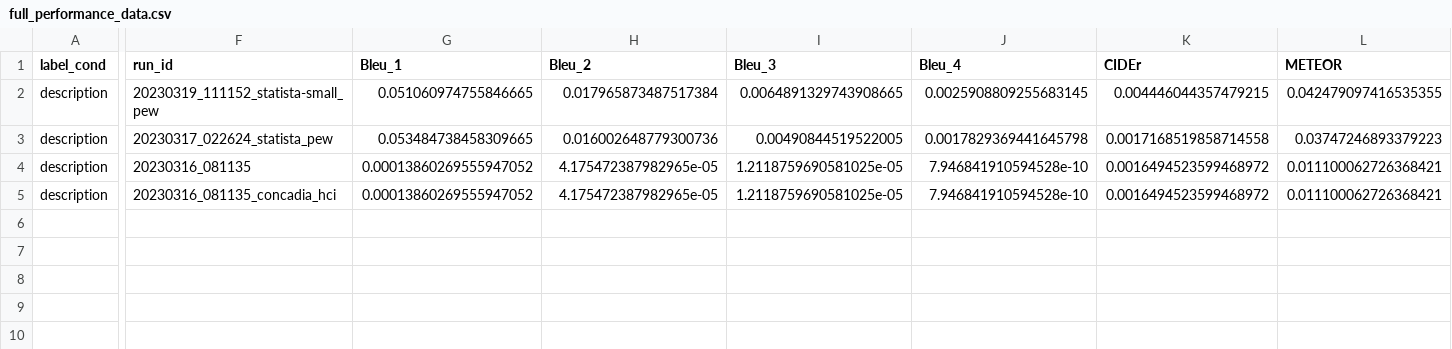
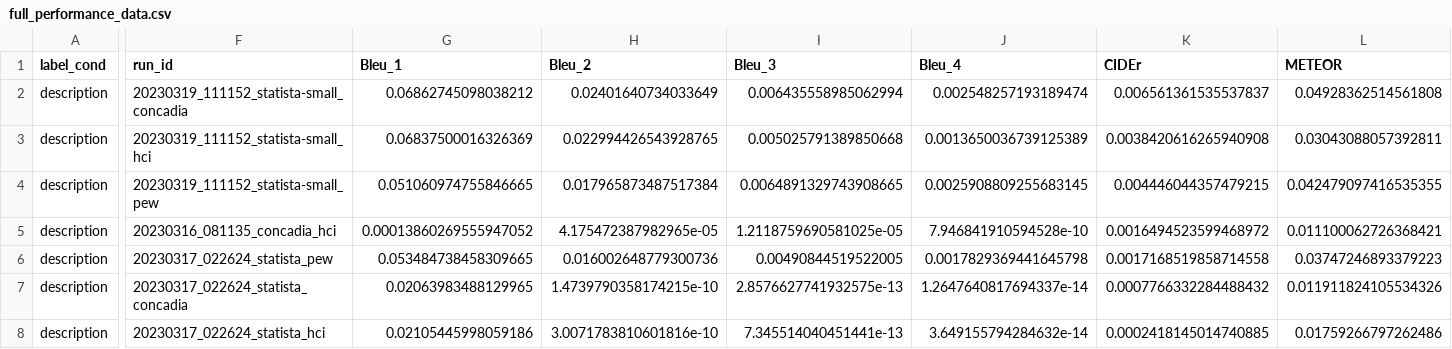
Before and after one commit to akd13/CS399-NLP, a CSV file: models/concadia-code/paper_runs_perf/full_performance_data.csv, drawn as a sheet; only a part is shown, gaps mark what is left out; addresses are those after the commit; rows hold the shown columns only; the diff covers the shown part only; the diff names each change by its address in the sheet, - before the commit and + after, or states it on an @@ line.

```diff
--- a/models/concadia-code/paper_runs_perf/full_performance_data.csv
+++ b/models/concadia-code/paper_runs_perf/full_performance_data.csv
+row 2: description | 20230319_111152_statista-small_concadia | 0.06862745098038212 | 0.02401640734033649 | 0.006435558985062994 | 0.002548257193189474 | 0.006561361535537837 | 0.04928362514561808
+row 3: description | 20230319_111152_statista-small_hci | 0.06837500016326369 | 0.022994426543928765 | 0.005025791389850668 | 0.0013650036739125389 | 0.0038420616265940908 | 0.03043088057392811
+row 5: description | 20230316_081135_concadia_hci | 0.00013860269555947052 | 4.175472387982965e-05 | 1.2118759690581025e-05 | 7.946841910594528e-10 | 0.0016494523599468972 | 0.011100062726368421
-F7 (run_id): 20230316_081135
+F7 (run_id): 20230317_022624_statista_concadia
-G7 (Bleu_1): 0.00013860269555947052
+G7 (Bleu_1): 0.02063983488129965
-H7 (Bleu_2): 4.175472387982965e-05
+H7 (Bleu_2): 1.4739790358174215e-10
-I7 (Bleu_3): 1.2118759690581025e-05
+I7 (Bleu_3): 2.8576627741932575e-13
-J7 (Bleu_4): 7.946841910594528e-10
+J7 (Bleu_4): 1.2647640817694337e-14
-K7 (CIDEr): 0.0016494523599468972
+K7 (CIDEr): 0.0007766332284488432
-L7 (METEOR): 0.011100062726368421
+L7 (METEOR): 0.011911824105534326
-F8 (run_id): 20230316_081135_concadia_hci
+F8 (run_id): 20230317_022624_statista_hci
-G8 (Bleu_1): 0.00013860269555947052
+G8 (Bleu_1): 0.02105445998059186
-H8 (Bleu_2): 4.175472387982965e-05
+H8 (Bleu_2): 3.0071783810601816e-10
-I8 (Bleu_3): 1.2118759690581025e-05
+I8 (Bleu_3): 7.345514040451441e-13
-J8 (Bleu_4): 7.946841910594528e-10
+J8 (Bleu_4): 3.649155794284632e-14
-K8 (CIDEr): 0.0016494523599468972
+K8 (CIDEr): 0.0002418145014740885
-L8 (METEOR): 0.011100062726368421
+L8 (METEOR): 0.01759266797262486
```
Also changed, not shown: 2 edited cells elsewhere in this file, 10 other files.
